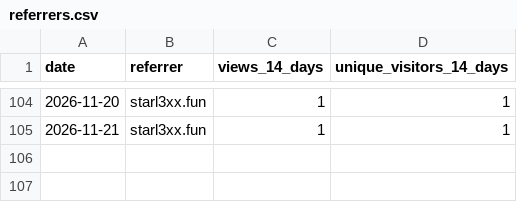
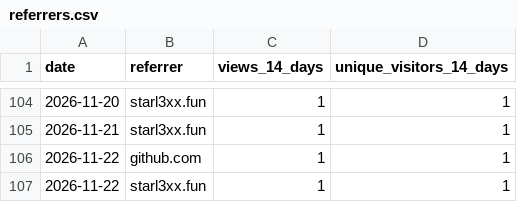
Before and after one commit to starl3xx/sweeter, a CSV file: referrers.csv, drawn as a sheet; only a part is shown, gaps mark what is left out.

```diff
--- a/referrers.csv
+++ b/referrers.csv
@@ -105 +105,3 @@ date,referrer,views_14_days,unique_visitors_14_days
 2026-11-21,starl3xx.fun,1,1
+2026-11-22,github.com,1,1
+2026-11-22,starl3xx.fun,1,1
```
Also changed, not shown: clones.csv, downloads.csv, 2 other files.
